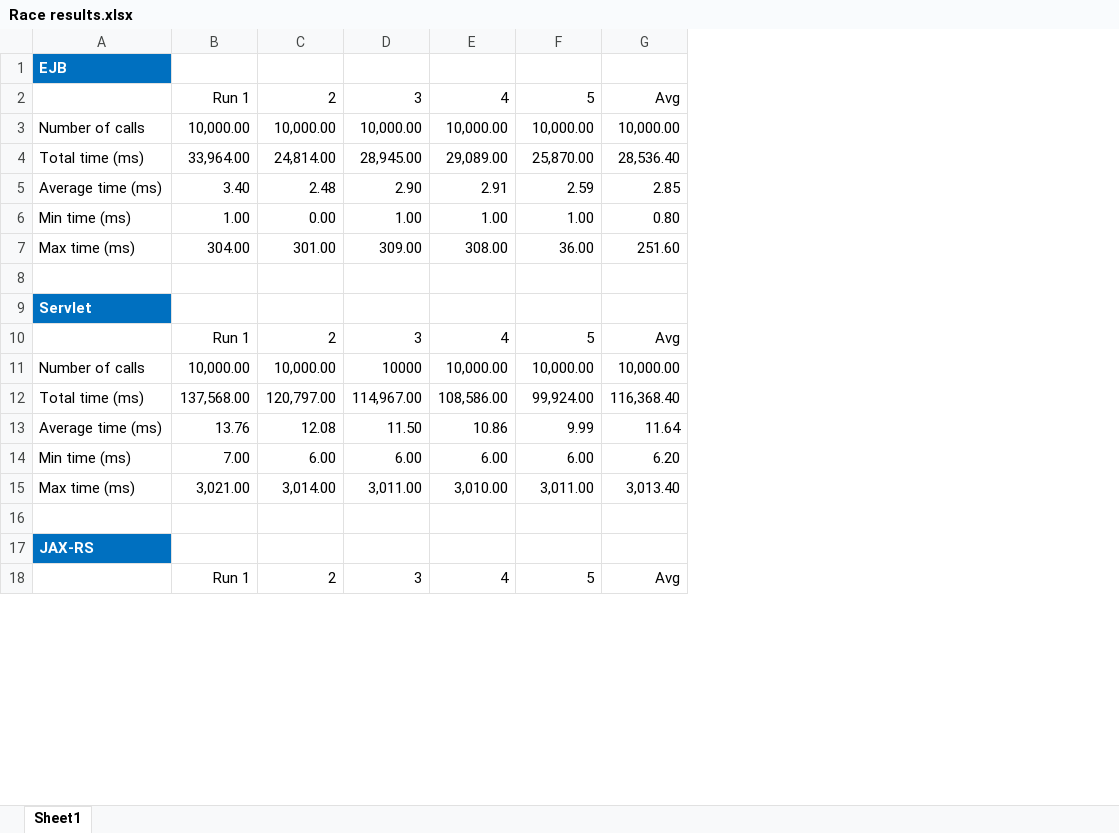
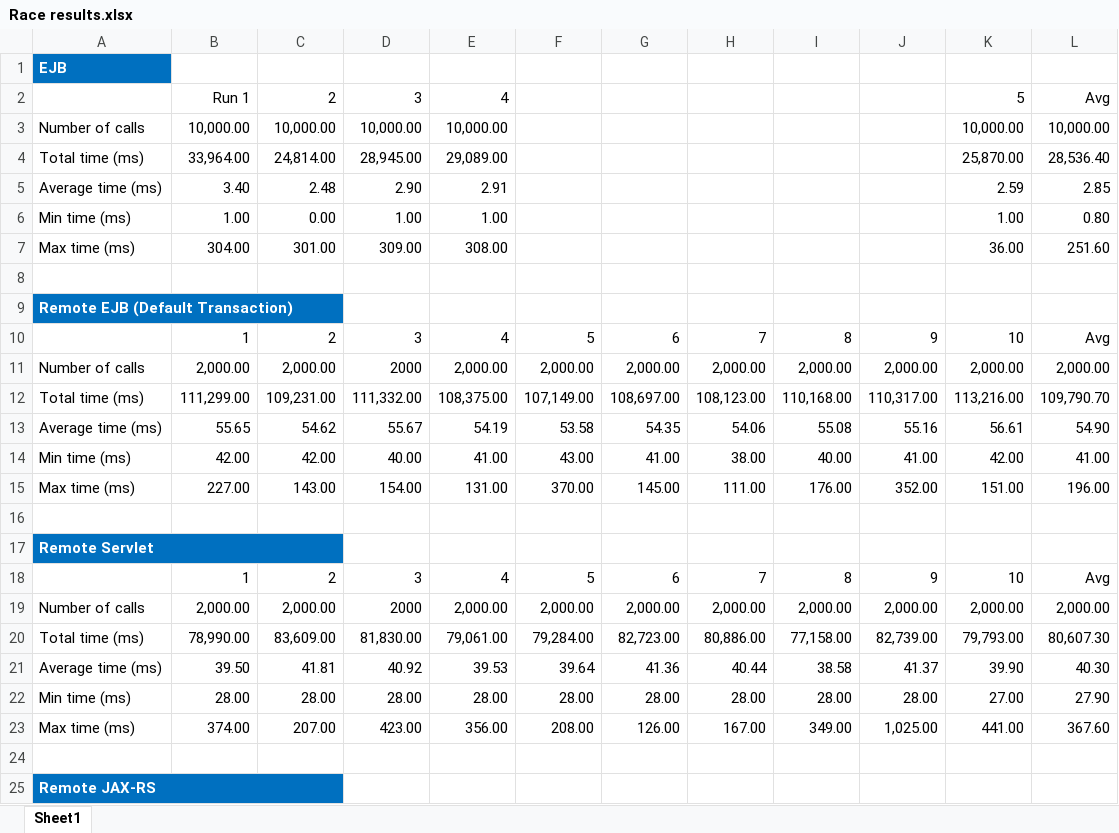
Before and after one commit to mjremijan/article-ejbrace, an Excel workbook: ejbrace/Race results.xlsx, sheet Sheet1, drawn as a sheet; only a part is shown; values as stored, in another font and other column widths than the file's, no borders; charts and pictures not drawn; removed rows and columns are numbered as before the commit, all else as after; the diff covers the shown part only; the diff names each change by its address in the sheet, - before the commit and + after, or states it on an @@ line.

Commit message:
- first round of testing - try ejb's with different transaction levels

```diff
--- a/ejbrace/Race results.xlsx (sheet Sheet1)
+++ b/ejbrace/Race results.xlsx (sheet Sheet1)
+column F, row 10: 5; row 18: 5
+column G, row 10: 6; row 18: 6
+column H, row 10: 7; row 18: 7
+column I, row 10: 8; row 18: 8
+column J, row 10: 9; row 18: 9
-A9: Servlet
+A9: Remote EJB (Default Transaction)
+A9:C9 merged
-B9:C9 fill: none
+B9:C9 fill: #0070C0
-B10: Run 1
+B10: 1
-K10: 5
+K10: 10
-row 11: Number of calls | 10,000.00 | 10,000.00 | 10000 | 10,000.00 | 10,000.00 | 10,000.00
-row 12: Total time (ms) | 137,568.00 | 120,797.00 | 114,967.00 | 108,586.00 | 99,924.00 | 116,368.40
-row 13: Average time (ms) | 13.76 | 12.08 | 11.50 | 10.86 | 9.99 | 11.64
-row 14: Min time (ms) | 7.00 | 6.00 | 6.00 | 6.00 | 6.00 | 6.20
-row 15: Max time (ms) | 3,021.00 | 3,014.00 | 3,011.00 | 3,010.00 | 3,011.00 | 3,013.40
+row 11: Number of calls | 2,000.00 | 2,000.00 | 2000 | 2,000.00 | 2,000.00 | 2,000.00 | 2,000.00 | 2,000.00 | 2,000.00 | 2,000.00 | 2,000.00
+row 12: Total time (ms) | 111,299.00 | 109,231.00 | 111,332.00 | 108,375.00 | 107,149.00 | 108,697.00 | 108,123.00 | 110,168.00 | 110,317.00 | 113,216.00 | 109,790.70
+row 13: Average time (ms) | 55.65 | 54.62 | 55.67 | 54.19 | 53.58 | 54.35 | 54.06 | 55.08 | 55.16 | 56.61 | 54.90
+row 14: Min time (ms) | 42.00 | 42.00 | 40.00 | 41.00 | 43.00 | 41.00 | 38.00 | 40.00 | 41.00 | 42.00 | 41.00
+row 15: Max time (ms) | 227.00 | 143.00 | 154.00 | 131.00 | 370.00 | 145.00 | 111.00 | 176.00 | 352.00 | 151.00 | 196.00
-A17: JAX-RS
+A17: Remote Servlet
+A17:C17 merged
-B17:C17 fill: none
+B17:C17 fill: #0070C0
-B18: Run 1
+B18: 1
-K18: 5
+K18: 10
+row 19: Number of calls | 2,000.00 | 2,000.00 | 2000 | 2,000.00 | 2,000.00 | 2,000.00 | 2,000.00 | 2,000.00 | 2,000.00 | 2,000.00 | 2,000.00
+row 20: Total time (ms) | 78,990.00 | 83,609.00 | 81,830.00 | 79,061.00 | 79,284.00 | 82,723.00 | 80,886.00 | 77,158.00 | 82,739.00 | 79,793.00 | 80,607.30
+row 21: Average time (ms) | 39.50 | 41.81 | 40.92 | 39.53 | 39.64 | 41.36 | 40.44 | 38.58 | 41.37 | 39.90 | 40.30
+row 22: Min time (ms) | 28.00 | 28.00 | 28.00 | 28.00 | 28.00 | 28.00 | 28.00 | 28.00 | 28.00 | 27.00 | 27.90
+row 23: Max time (ms) | 374.00 | 207.00 | 423.00 | 356.00 | 208.00 | 126.00 | 167.00 | 349.00 | 1,025.00 | 441.00 | 367.60
+row 24: (empty)
+row 25: Remote JAX-RS
```
Also changed, not shown: 17 added rows elsewhere in this sheet, formulas that keep their value, charts or pictures, 2 other files.
